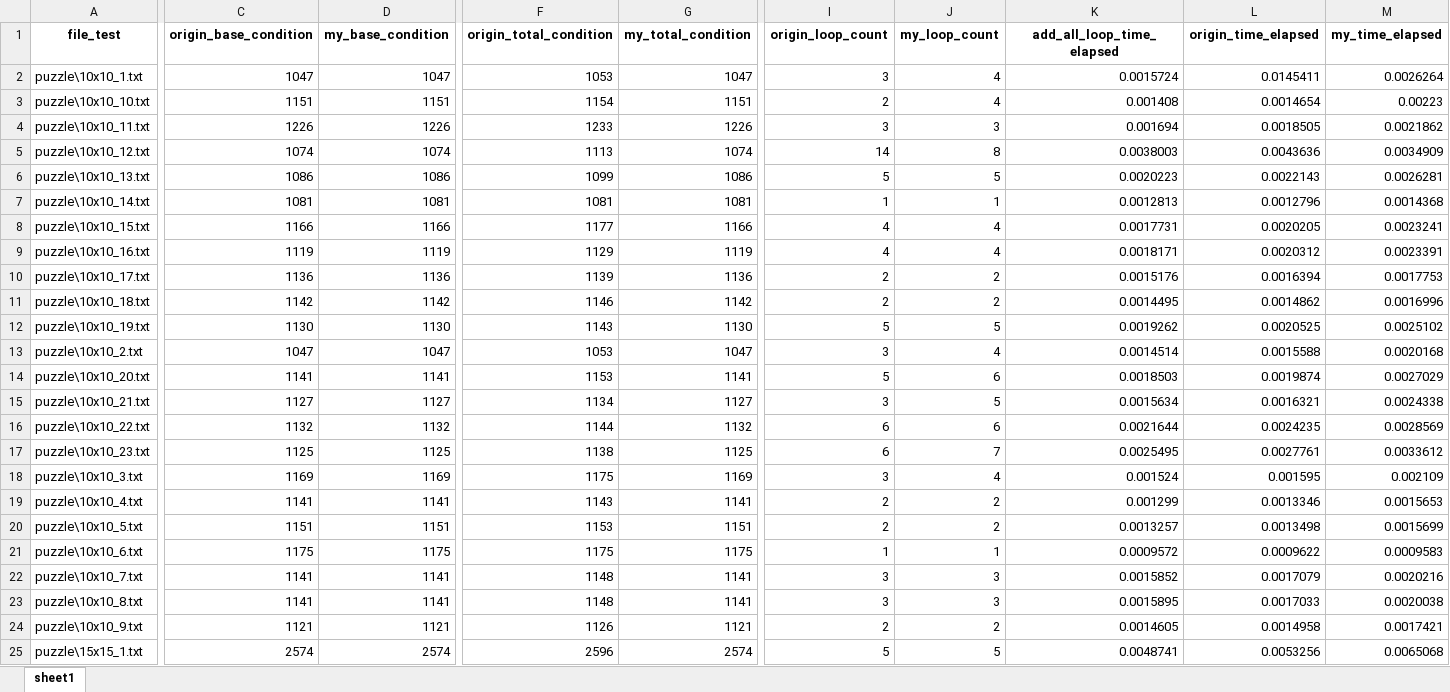
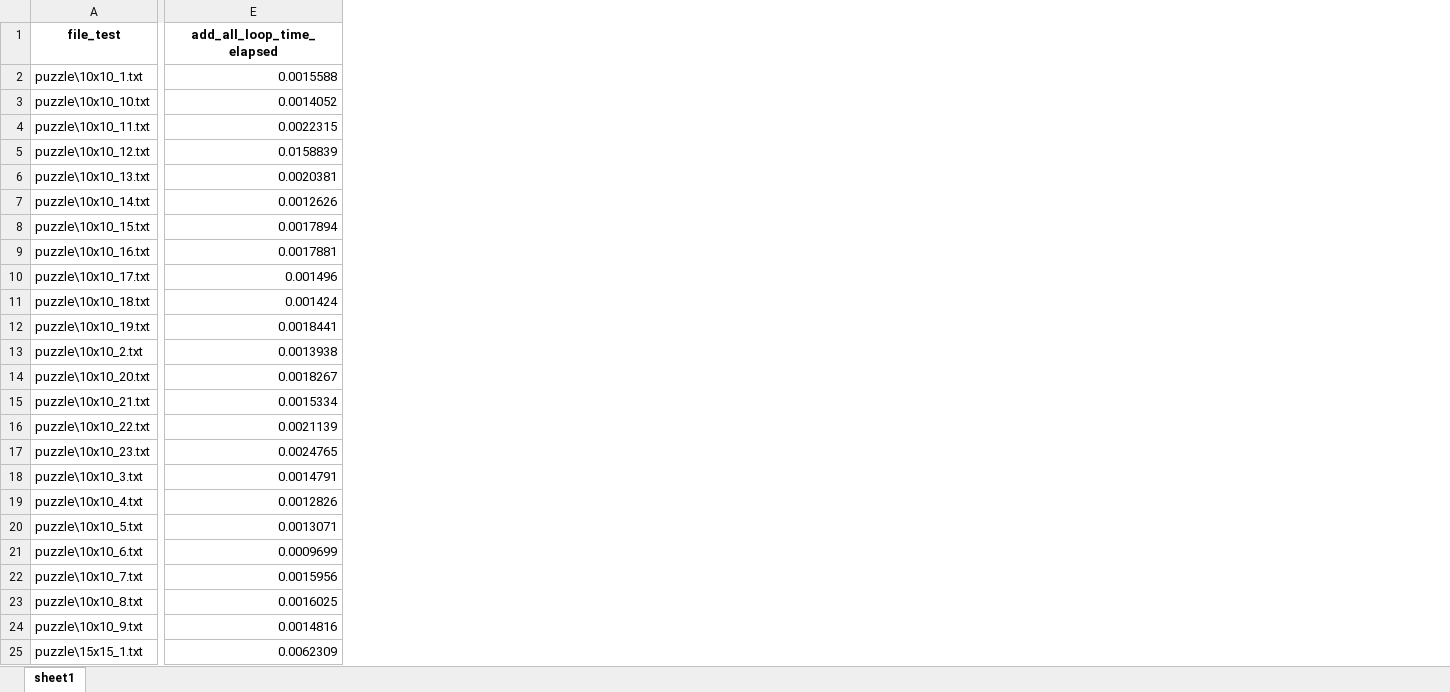
Before and after one commit to TruongXuanHieu-H/slither-link, an Excel workbook: output.xlsx, sheet sheet1, drawn as a sheet; only a part is shown, gaps mark what is left out; values as stored, in another font and other column widths than the file's, no borders; removed rows and columns are numbered as before the commit, all else as after; the diff covers the shown part only; the diff names each change by its address in the sheet, - before the commit and + after, or states it on an @@ line.

```diff
--- a/output.xlsx (sheet sheet1)
+++ b/output.xlsx (sheet sheet1)
-column C (origin_base_condition), rows 2-25: 1047 | 1151 | 1226 | 1074 | 1086 | 1081 | 1166 | 1119 | 1136 | 1142 | 1130 | 1047 | 1141 | 1127 | 1132 | 1125 | 1169 | 1141 | 1151 | 1175 | 1141 | 1141 | 1121 | 2574
-column D (my_base_condition), rows 2-25: 1047 | 1151 | 1226 | 1074 | 1086 | 1081 | 1166 | 1119 | 1136 | 1142 | 1130 | 1047 | 1141 | 1127 | 1132 | 1125 | 1169 | 1141 | 1151 | 1175 | 1141 | 1141 | 1121 | 2574
-column F (origin_total_condition), rows 2-25: 1053 | 1154 | 1233 | 1113 | 1099 | 1081 | 1177 | 1129 | 1139 | 1146 | 1143 | 1053 | 1153 | 1134 | 1144 | 1138 | 1175 | 1143 | 1153 | 1175 | 1148 | 1148 | 1126 | 2596
-column G (my_total_condition), rows 2-25: 1047 | 1151 | 1226 | 1074 | 1086 | 1081 | 1166 | 1119 | 1136 | 1142 | 1130 | 1047 | 1141 | 1127 | 1132 | 1125 | 1169 | 1141 | 1151 | 1175 | 1141 | 1141 | 1121 | 2574
-column I (origin_loop_count), rows 2-25: 3 | 2 | 3 | 14 | 5 | 1 | 4 | 4 | 2 | 2 | 5 | 3 | 5 | 3 | 6 | 6 | 3 | 2 | 2 | 1 | 3 | 3 | 2 | 5
-column J (my_loop_count), rows 2-25: 4 | 4 | 3 | 8 | 5 | 1 | 4 | 4 | 2 | 2 | 5 | 4 | 6 | 5 | 6 | 7 | 4 | 2 | 2 | 1 | 3 | 3 | 2 | 5
-column L (origin_time_elapsed), rows 2-25: 0.0145411 | 0.0014654 | 0.0018505 | 0.0043636 | 0.0022143 | 0.0012796 | 0.0020205 | 0.0020312 | 0.0016394 | 0.0014862 | 0.0020525 | 0.0015588 | 0.0019874 | 0.0016321 | 0.0024235 | 0.0027761 | 0.001595 | 0.0013346 | 0.0013498 | 0.0009622 | 0.0017079 | 0.0017033 | 0.0014958 | 0.0053256
-column M (my_time_elapsed), rows 2-25: 0.0026264 | 0.00223 | 0.0021862 | 0.0034909 | 0.0026281 | 0.0014368 | 0.0023241 | 0.0023391 | 0.0017753 | 0.0016996 | 0.0025102 | 0.0020168 | 0.0027029 | 0.0024338 | 0.0028569 | 0.0033612 | 0.002109 | 0.0015653 | 0.0015699 | 0.0009583 | 0.0020216 | 0.0020038 | 0.0017421 | 0.0065068
-E2 (add_all_loop_time_elapsed): 0.0015724
+E2 (add_all_loop_time_elapsed): 0.0015588
-E3 (add_all_loop_time_elapsed): 0.001408
+E3 (add_all_loop_time_elapsed): 0.0014052
-E4 (add_all_loop_time_elapsed): 0.001694
+E4 (add_all_loop_time_elapsed): 0.0022315
-E5 (add_all_loop_time_elapsed): 0.0038003
+E5 (add_all_loop_time_elapsed): 0.0158839
-E6 (add_all_loop_time_elapsed): 0.0020223
+E6 (add_all_loop_time_elapsed): 0.0020381
-E7 (add_all_loop_time_elapsed): 0.0012813
+E7 (add_all_loop_time_elapsed): 0.0012626
-E8 (add_all_loop_time_elapsed): 0.0017731
+E8 (add_all_loop_time_elapsed): 0.0017894
-E9 (add_all_loop_time_elapsed): 0.0018171
+E9 (add_all_loop_time_elapsed): 0.0017881
-E10 (add_all_loop_time_elapsed): 0.0015176
+E10 (add_all_loop_time_elapsed): 0.001496
-E11 (add_all_loop_time_elapsed): 0.0014495
+E11 (add_all_loop_time_elapsed): 0.001424
-E12 (add_all_loop_time_elapsed): 0.0019262
+E12 (add_all_loop_time_elapsed): 0.0018441
-E13 (add_all_loop_time_elapsed): 0.0014514
+E13 (add_all_loop_time_elapsed): 0.0013938
-E14 (add_all_loop_time_elapsed): 0.0018503
+E14 (add_all_loop_time_elapsed): 0.0018267
-E15 (add_all_loop_time_elapsed): 0.0015634
+E15 (add_all_loop_time_elapsed): 0.0015334
-E16 (add_all_loop_time_elapsed): 0.0021644
+E16 (add_all_loop_time_elapsed): 0.0021139
-E17 (add_all_loop_time_elapsed): 0.0025495
+E17 (add_all_loop_time_elapsed): 0.0024765
-E18 (add_all_loop_time_elapsed): 0.001524
+E18 (add_all_loop_time_elapsed): 0.0014791
-E19 (add_all_loop_time_elapsed): 0.001299
+E19 (add_all_loop_time_elapsed): 0.0012826
-E20 (add_all_loop_time_elapsed): 0.0013257
+E20 (add_all_loop_time_elapsed): 0.0013071
-E21 (add_all_loop_time_elapsed): 0.0009572
+E21 (add_all_loop_time_elapsed): 0.0009699
-E22 (add_all_loop_time_elapsed): 0.0015852
+E22 (add_all_loop_time_elapsed): 0.0015956
-E23 (add_all_loop_time_elapsed): 0.0015895
+E23 (add_all_loop_time_elapsed): 0.0016025
-E24 (add_all_loop_time_elapsed): 0.0014605
+E24 (add_all_loop_time_elapsed): 0.0014816
-E25 (add_all_loop_time_elapsed): 0.0048741
+E25 (add_all_loop_time_elapsed): 0.0062309
```
Also changed, not shown: 96 edited cells elsewhere in this sheet, 1 other file.
